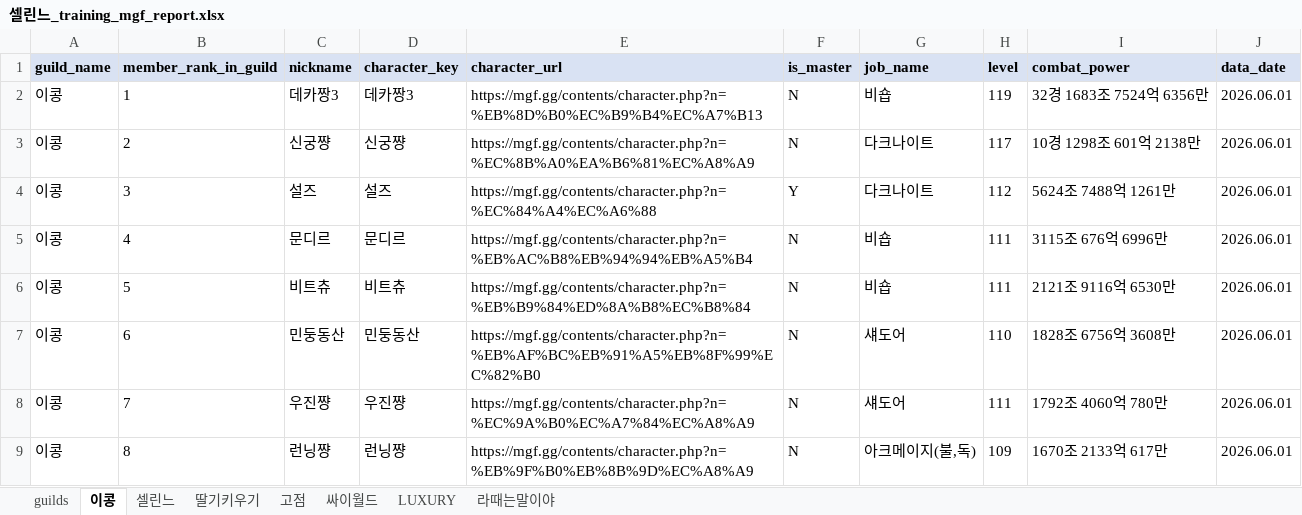
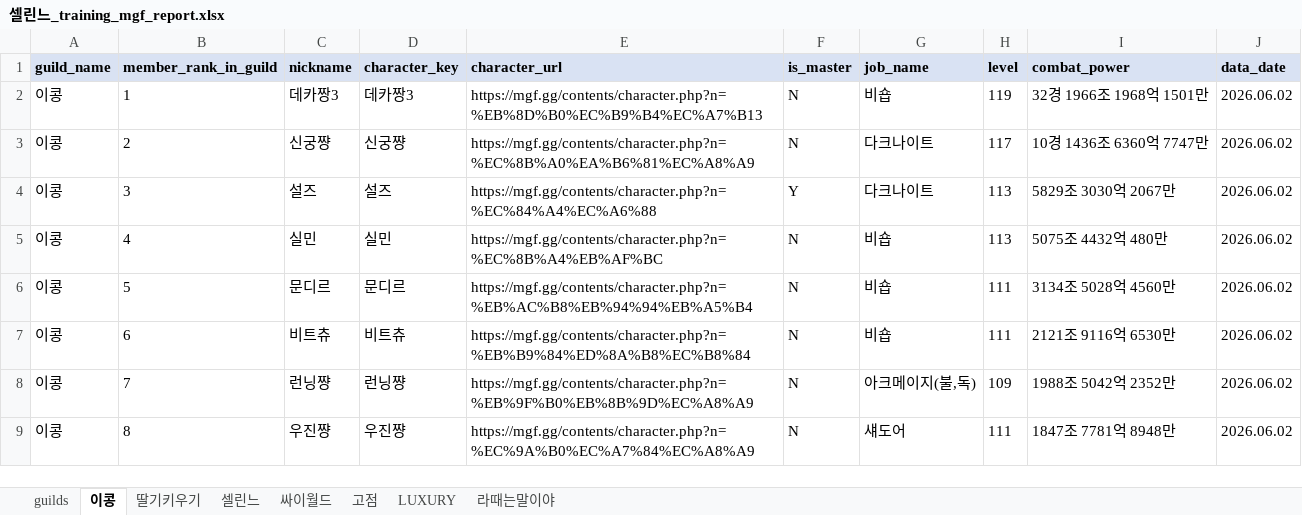
Before and after one commit to pogas/mgf_guild_match, an Excel workbook: reports/셀린느/셀린느_training_mgf_report.xlsx, sheet 이콩, drawn as a sheet; only a part is shown; values as stored, in another font and other column widths than the file's, no borders; the diff covers the shown part only; the diff names each change by its address in the sheet, - before the commit and + after, or states it on an @@ line.

```diff
--- a/reports/셀린느/셀린느_training_mgf_report.xlsx (sheet 이콩)
+++ b/reports/셀린느/셀린느_training_mgf_report.xlsx (sheet 이콩)
@@ sheet tab order changed: guilds | 이콩 | 딸기키우기 | 셀린느 | 싸이월드 | 고점 | LUXURY | 라때는말이야 @@
-I2 (combat_power): 32경 1683조 7524억 6356만
+I2 (combat_power): 32경 1966조 1968억 1501만
-J2:J9 (data_date): 2026.06.01
+J2:J9 (data_date): 2026.06.02
-I3 (combat_power): 10경 1298조 601억 2138만
+I3 (combat_power): 10경 1436조 6360억 7747만
-H4 (level): 112
+H4 (level): 113
-I4 (combat_power): 5624조 7488억 1261만
+I4 (combat_power): 5829조 3030억 2067만
-C5 (nickname): 문디르
+C5 (nickname): 실민
-D5 (character_key): 문디르
+D5 (character_key): 실민
-E5 (character_url): https://mgf.gg/contents/character.php?n=%EB%AC%B8%EB%94%94%EB%A5%B4
+E5 (character_url): https://mgf.gg/contents/character.php?n=%EC%8B%A4%EB%AF%BC
-H5 (level): 111
+H5 (level): 113
-I5 (combat_power): 3115조 676억 6996만
+I5 (combat_power): 5075조 4432억 480만
-C6 (nickname): 비트츄
+C6 (nickname): 문디르
-D6 (character_key): 비트츄
+D6 (character_key): 문디르
-E6 (character_url): https://mgf.gg/contents/character.php?n=%EB%B9%84%ED%8A%B8%EC%B8%84
+E6 (character_url): https://mgf.gg/contents/character.php?n=%EB%AC%B8%EB%94%94%EB%A5%B4
-I6 (combat_power): 2121조 9116억 6530만
+I6 (combat_power): 3134조 5028억 4560만
-C7 (nickname): 민둥동산
+C7 (nickname): 비트츄
-D7 (character_key): 민둥동산
+D7 (character_key): 비트츄
-E7 (character_url): https://mgf.gg/contents/character.php?n=%EB%AF%BC%EB%91%A5%EB%8F%99%EC%82%B0
+E7 (character_url): https://mgf.gg/contents/character.php?n=%EB%B9%84%ED%8A%B8%EC%B8%84
-G7 (job_name): 섀도어
+G7 (job_name): 비숍
-H7 (level): 110
+H7 (level): 111
-I7 (combat_power): 1828조 6756억 3608만
+I7 (combat_power): 2121조 9116억 6530만
-C8 (nickname): 우진쨩
+C8 (nickname): 런닝쨩
-D8 (character_key): 우진쨩
+D8 (character_key): 런닝쨩
-E8 (character_url): https://mgf.gg/contents/character.php?n=%EC%9A%B0%EC%A7%84%EC%A8%A9
+E8 (character_url): https://mgf.gg/contents/character.php?n=%EB%9F%B0%EB%8B%9D%EC%A8%A9
-G8 (job_name): 섀도어
+G8 (job_name): 아크메이지(불,독)
-H8 (level): 111
+H8 (level): 109
-I8 (combat_power): 1792조 4060억 780만
+I8 (combat_power): 1988조 5042억 2352만
-C9 (nickname): 런닝쨩
+C9 (nickname): 우진쨩
-D9 (character_key): 런닝쨩
+D9 (character_key): 우진쨩
-E9 (character_url): https://mgf.gg/contents/character.php?n=%EB%9F%B0%EB%8B%9D%EC%A8%A9
+E9 (character_url): https://mgf.gg/contents/character.php?n=%EC%9A%B0%EC%A7%84%EC%A8%A9
-G9 (job_name): 아크메이지(불,독)
+G9 (job_name): 섀도어
-H9 (level): 109
+H9 (level): 111
-I9 (combat_power): 1670조 2133억 617만
+I9 (combat_power): 1847조 7781억 8948만
```
Also changed, not shown: 1 added row and 131 edited cells elsewhere in this sheet, sheet 싸이월드, sheet 딸기키우기, sheet LUXURY, sheet 라때는말이야, sheet 고점, sheet guilds, 1 more sheet, reports/빅딜/빅딜_league_mgf_report.xlsx, reports/빅딜/빅딜_training_mgf_report.xlsx, 34 other files.
